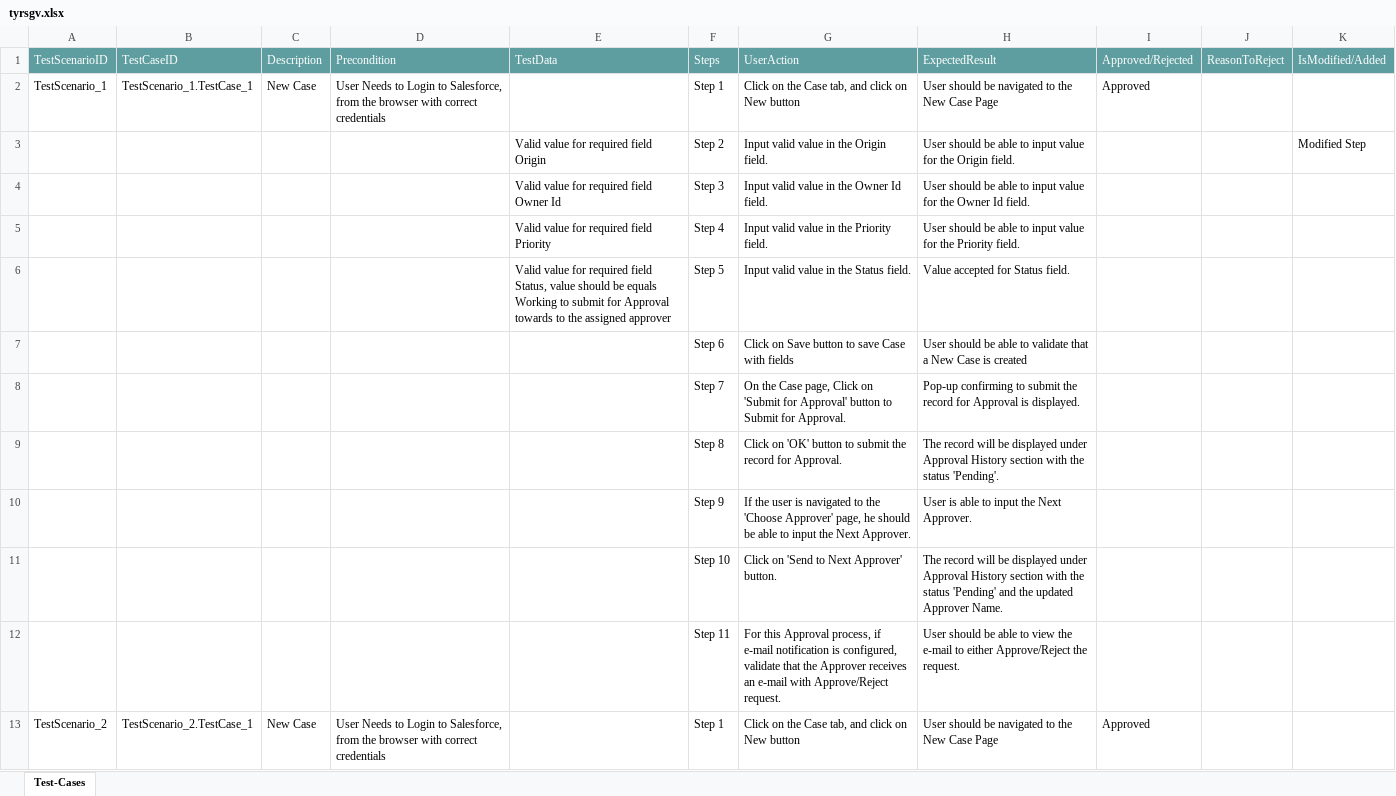
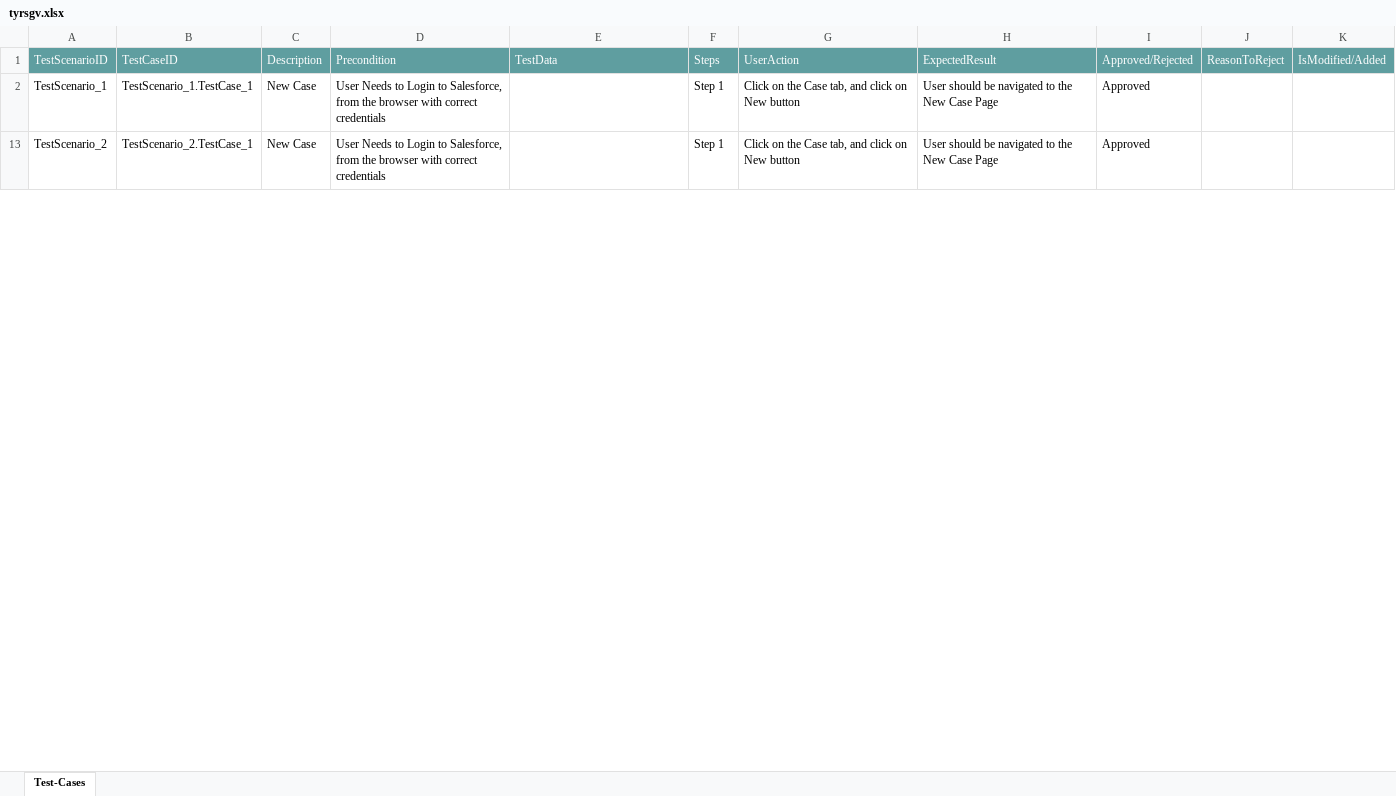
Before and after one commit to ShaikMohamedIrfan/work, an Excel workbook: tyrsgv.xlsx, sheet Test-Cases, drawn as a sheet; only a part is shown; values as stored, in another font and other column widths than the file's, no borders; table styles not drawn; the diff covers the shown part only; the diff names each change by its address in the sheet, - before the commit and + after, or states it on an @@ line.

Commit message:
Add files via upload

```diff
--- a/tyrsgv.xlsx (sheet Test-Cases)
+++ b/tyrsgv.xlsx (sheet Test-Cases)
@@ row 3 hidden:  |  |  |  | Valid value for required field Origin | Step 2 | Input valid value in the Origin field. | User should be able to input value for the Origin field. |  |  | Modified Step @@
@@ row 4 hidden:  |  |  |  | Valid value for required field Owner Id | Step 3 | Input valid value in the Owner Id field. | User should be able to input value for the Owner Id field. @@
@@ row 5 hidden:  |  |  |  | Valid value for required field Priority | Step 4 | Input valid value in the Priority field. | User should be able to input value for the Priority field. @@
@@ row 6 hidden:  |  |  |  | Valid value for required field Status, value should be equals Working to submit for Approval towards to the assigned approver | Step 5 | Input valid value in the Status field. | Value accepted for Status field. @@
@@ row 7 hidden:  |  |  |  |  | Step 6 | Click on Save button to save Case with fields | User should be able to validate that a New Case is created @@
@@ row 8 hidden:  |  |  |  |  | Step 7 | On the Case page, Click on 'Submit for Approval' button to Submit for Approval. | Pop-up confirming to submit the record for Approval is displayed. @@
@@ row 9 hidden:  |  |  |  |  | Step 8 | Click on 'OK' button to submit the record for Approval. | The record will be displayed under Approval History section with the status 'Pending'. @@
@@ row 10 hidden:  |  |  |  |  | Step 9 | If the user is navigated to the 'Choose Approver' page, he should be able to input the Next Approver. | User is able to input the Next Approver. @@
@@ row 11 hidden:  |  |  |  |  | Step 10 | Click on 'Send to Next Approver' button. | The record will be displayed under Approval History section with the status 'Pending' and the updated Approver Name. @@
@@ row 12 hidden:  |  |  |  |  | Step 11 | For this Approval process, if e-mail notification is configured, validate that the Approver receives an e-mail with Approve/Reject request. | User should be able to view the e-mail to either Approve/Reject the request. @@
```
Also changed, not shown: 18 hidden or unhidden rows and 1 edited cell elsewhere in this sheet.
